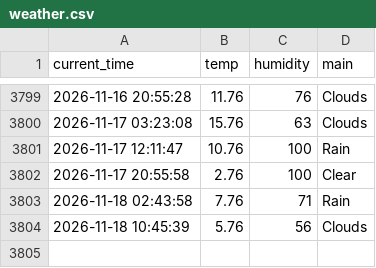
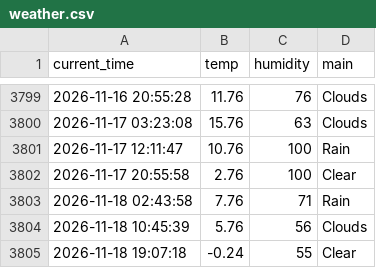
Before and after one commit to hoic7824/weather_5m, a CSV file: weather.csv, drawn as a sheet; only a part is shown, gaps mark what is left out; the diff names each change by its address in the sheet, - before the commit and + after, or states it on an @@ line.

```diff
--- a/weather.csv
+++ b/weather.csv
+row 3805: 2026-11-18 19:07:18 | -0.24 | 55 | Clear
```
